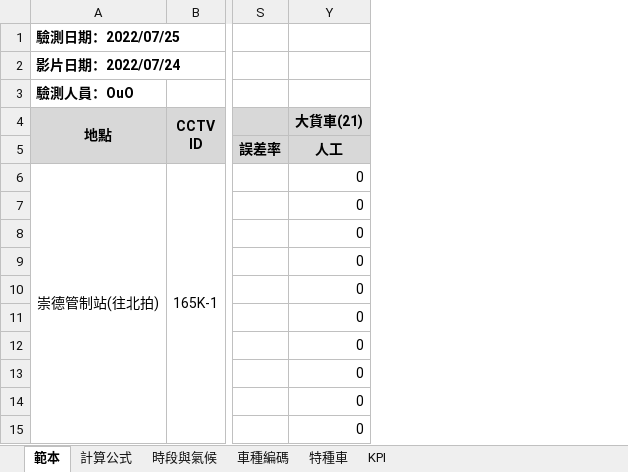
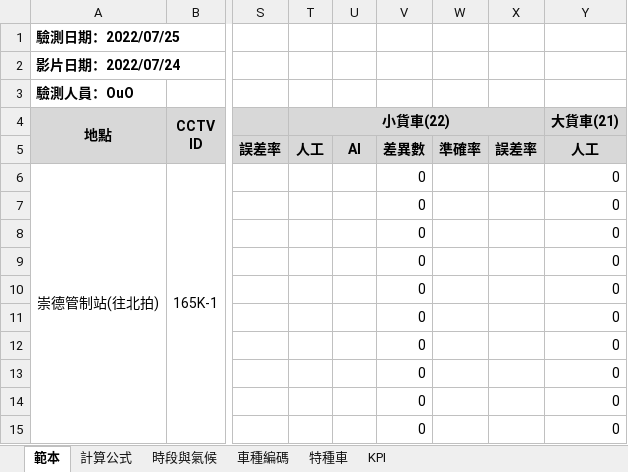
Before and after one commit to jessie900309/SYSCOM_5Gproject_Verification, an Excel workbook: example_table/example_tablePO.xlsx, sheet 範本, drawn as a sheet; only a part is shown, gaps mark what is left out; values as stored, in another font and other column widths than the file's, no borders; the diff names each change by its address in the sheet, - before the commit and + after, or states it on an @@ line.

```diff
--- a/example_table/example_tablePO.xlsx (sheet 範本)
+++ b/example_table/example_tablePO.xlsx (sheet 範本)
@@ column T (小貨車(22)) unhidden, row 5: 人工 @@
@@ column U unhidden, row 5: AI @@
@@ column V unhidden, rows 5-15: 差異數 | 0 | 0 | 0 | 0 | 0 | 0 | 0 | 0 | 0 | 0 @@
@@ column W unhidden, row 5: 準確率 @@
@@ column X unhidden, row 5: 誤差率 @@
```
Also changed, not shown: example_table/example_tableAG.xlsx, 5 other files.
